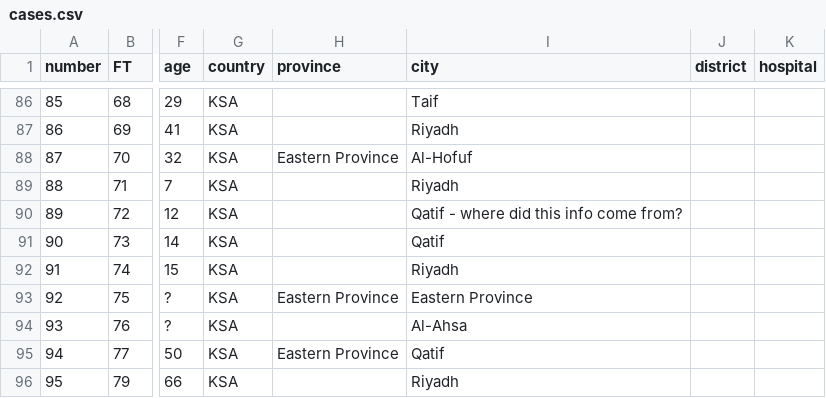
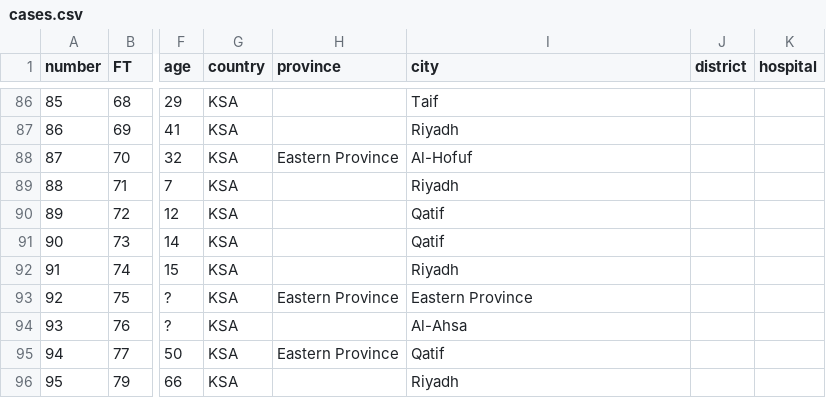
Before and after one commit to rambaut/MERS-Cases, a CSV file: data/cases.csv, drawn as a sheet; only a part is shown, gaps mark what is left out; the diff names each change by its address in the sheet, - before the commit and + after, or states it on an @@ line.

Commit message:
Removing comment

```diff
--- a/data/cases.csv
+++ b/data/cases.csv
-I90 (city): Qatif - where did this info come from?
+I90 (city): Qatif
```
